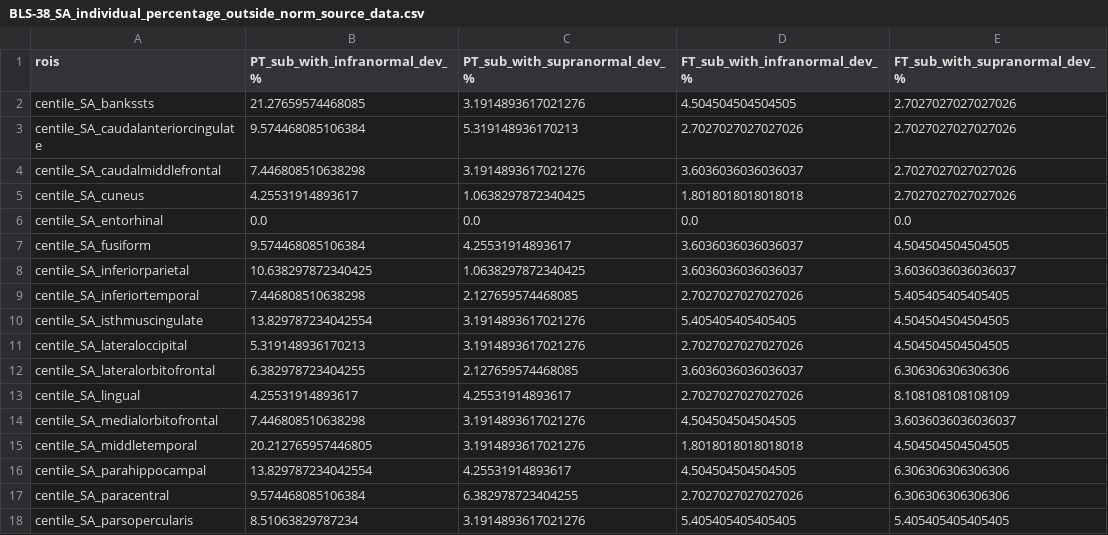
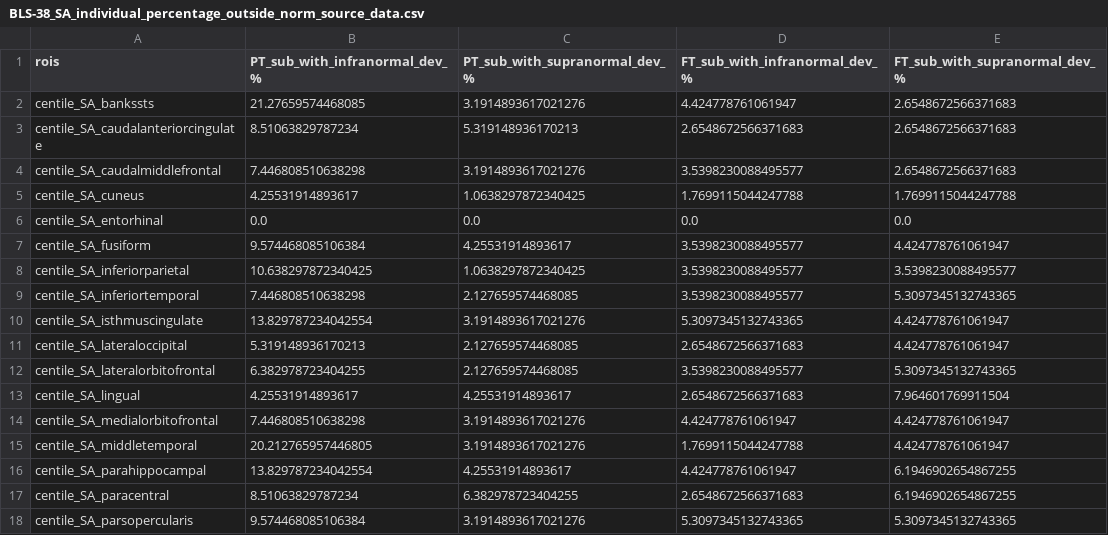
Before and after one commit to Melissa1909/preterm-brain-heterogeneity, a CSV file: outputs/spatial_heterogeneity/BLS-38/IBAP_SA/BLS-38_SA_individual_percentage_outside_norm_source_data.csv, drawn as a sheet; only a part is shown; the diff covers the shown part only.

```diff
--- a/outputs/spatial_heterogeneity/BLS-38/IBAP_SA/BLS-38_SA_individual_percentage_outside_norm_source_data.csv
+++ b/outputs/spatial_heterogeneity/BLS-38/IBAP_SA/BLS-38_SA_individual_percentage_outside_norm_source_data.csv
@@ -1,18 +1,18 @@
 rois,PT_sub_with_infranormal_dev_%,PT_sub_with_supranormal_dev_%,FT_sub_with_infranormal_dev_%,FT_sub_with_supranormal_dev_%
-centile_SA_bankssts,21.27659574468085,3.1914893617021276,4.504504504504505,2.7027027027027026
-centile_SA_caudalanteriorcingulate,9.574468085106384,5.319148936170213,2.7027027027027026,2.7027027027027026
-centile_SA_caudalmiddlefrontal,7.446808510638298,3.1914893617021276,3.6036036036036037,2.7027027027027026
-centile_SA_cuneus,4.25531914893617,1.0638297872340425,1.8018018018018018,2.7027027027027026
+centile_SA_bankssts,21.27659574468085,3.1914893617021276,4.424778761061947,2.6548672566371683
+centile_SA_caudalanteriorcingulate,8.51063829787234,5.319148936170213,2.6548672566371683,2.6548672566371683
+centile_SA_caudalmiddlefrontal,7.446808510638298,3.1914893617021276,3.5398230088495577,2.6548672566371683
+centile_SA_cuneus,4.25531914893617,1.0638297872340425,1.7699115044247788,1.7699115044247788
 centile_SA_entorhinal,0.0,0.0,0.0,0.0
-centile_SA_fusiform,9.574468085106384,4.25531914893617,3.6036036036036037,4.504504504504505
-centile_SA_inferiorparietal,10.638297872340425,1.0638297872340425,3.6036036036036037,3.6036036036036037
-centile_SA_inferiortemporal,7.446808510638298,2.127659574468085,2.7027027027027026,5.405405405405405
-centile_SA_isthmuscingulate,13.829787234042554,3.1914893617021276,5.405405405405405,4.504504504504505
-centile_SA_lateraloccipital,5.319148936170213,3.1914893617021276,2.7027027027027026,4.504504504504505
-centile_SA_lateralorbitofrontal,6.382978723404255,2.127659574468085,3.6036036036036037,6.306306306306306
-centile_SA_lingual,4.25531914893617,4.25531914893617,2.7027027027027026,8.108108108108109
-centile_SA_medialorbitofrontal,7.446808510638298,3.1914893617021276,4.504504504504505,3.6036036036036037
-centile_SA_middletemporal,20.212765957446805,3.1914893617021276,1.8018018018018018,4.504504504504505
-centile_SA_parahippocampal,13.829787234042554,4.25531914893617,4.504504504504505,6.306306306306306
-centile_SA_paracentral,9.574468085106384,6.382978723404255,2.7027027027027026,6.306306306306306
-centile_SA_parsopercularis,8.51063829787234,3.1914893617021276,5.405405405405405,5.405405405405405
+centile_SA_fusiform,9.574468085106384,4.25531914893617,3.5398230088495577,4.424778761061947
+centile_SA_inferiorparietal,10.638297872340425,1.0638297872340425,3.5398230088495577,3.5398230088495577
+centile_SA_inferiortemporal,7.446808510638298,2.127659574468085,3.5398230088495577,5.3097345132743365
+centile_SA_isthmuscingulate,13.829787234042554,3.1914893617021276,5.3097345132743365,4.424778761061947
+centile_SA_lateraloccipital,5.319148936170213,2.127659574468085,2.6548672566371683,4.424778761061947
+centile_SA_lateralorbitofrontal,6.382978723404255,2.127659574468085,3.5398230088495577,5.3097345132743365
+centile_SA_lingual,4.25531914893617,4.25531914893617,2.6548672566371683,7.964601769911504
+centile_SA_medialorbitofrontal,7.446808510638298,3.1914893617021276,4.424778761061947,4.424778761061947
+centile_SA_middletemporal,20.212765957446805,3.1914893617021276,1.7699115044247788,4.424778761061947
+centile_SA_parahippocampal,13.829787234042554,4.25531914893617,4.424778761061947,6.1946902654867255
+centile_SA_paracentral,8.51063829787234,6.382978723404255,2.6548672566371683,6.1946902654867255
+centile_SA_parsopercularis,9.574468085106384,3.1914893617021276,5.3097345132743365,5.3097345132743365
```
Also changed, not shown: 37 edited cells elsewhere in this file, outputs/spatial_heterogeneity/BLS-38/IBAP_similarity_SA/corrmatrix_bin_SA_deviations_mean_rho_source.csv, outputs/spatial_heterogeneity/BLS-38/IBAP_similarity_SA/supplement/source_SA_deviations_corrmatrix_pt.csv, 29 other files.
